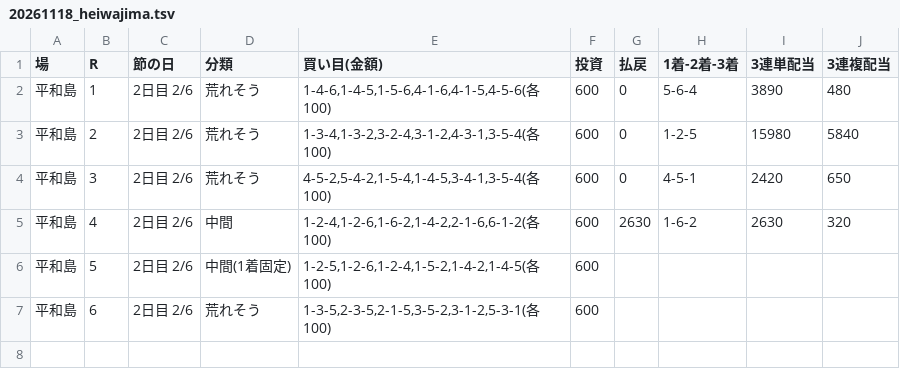
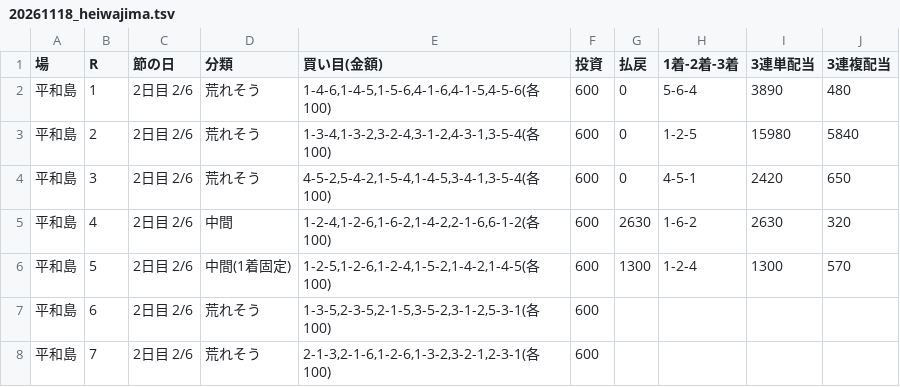
Before and after one commit to 777peipeipei-cmd/777reposi, a TSV file: notes/picks/20261118_heiwajima.tsv, drawn as a sheet.

```diff
--- a/notes/picks/20261118_heiwajima.tsv
+++ b/notes/picks/20261118_heiwajima.tsv
@@ -5,3 +5,4 @@
 平和島	4	2日目 2/6	中間	1-2-4,1-2-6,1-6-2,1-4-2,2-1-6,6-1-2(各100)	600	2630	1-6-2	2630	320
-平和島	5	2日目 2/6	中間(1着固定)	1-2-5,1-2-6,1-2-4,1-5-2,1-4-2,1-4-5(各100)	600				
+平和島	5	2日目 2/6	中間(1着固定)	1-2-5,1-2-6,1-2-4,1-5-2,1-4-2,1-4-5(各100)	600	1300	1-2-4	1300	570
 平和島	6	2日目 2/6	荒れそう	1-3-5,2-3-5,2-1-5,3-5-2,3-1-2,5-3-1(各100)	600				
+平和島	7	2日目 2/6	荒れそう	2-1-3,2-1-6,1-2-6,1-3-2,3-2-1,2-3-1(各100)	600				
```
